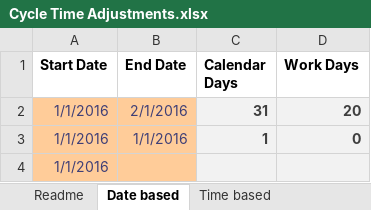
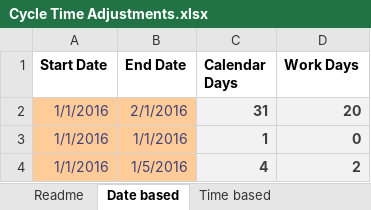
Before and after one commit to FocusedObjective/FocusedObjective.Resources, an Excel workbook: Spreadsheets/Cycle Time Adjustments.xlsx, sheet Date based, drawn as a sheet; values as stored, in another font and other column widths than the file's, no borders; removed rows and columns are numbered as before the commit, all else as after; the diff names each change by its address in the sheet, - before the commit and + after, or states it on an @@ line.

Commit message:
Fixed formula error

```diff
--- a/Spreadsheets/Cycle Time Adjustments.xlsx (sheet Date based)
+++ b/Spreadsheets/Cycle Time Adjustments.xlsx (sheet Date based)
-row 4: 1/1/2016
+row 4: 1/1/2016 | 1/5/2016 | 4 | 2
```
Also changed, not shown: sheet Time based, sheet Time Based Setup, charts or pictures.
